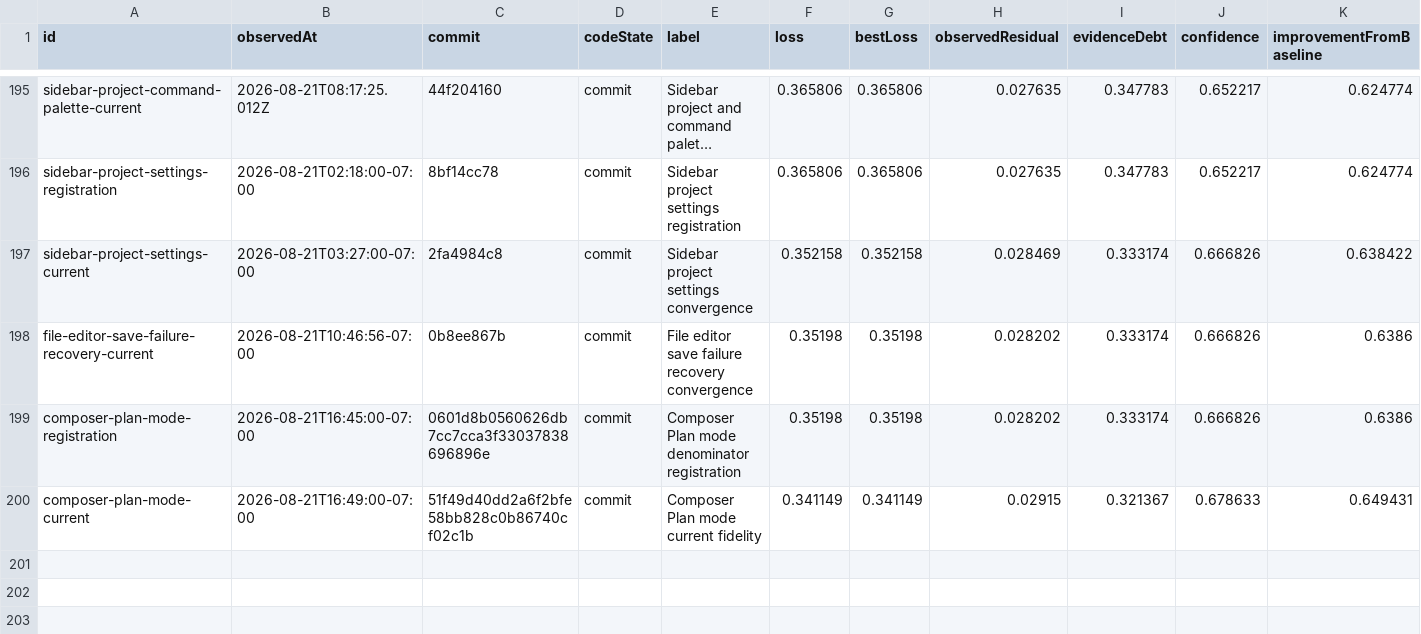
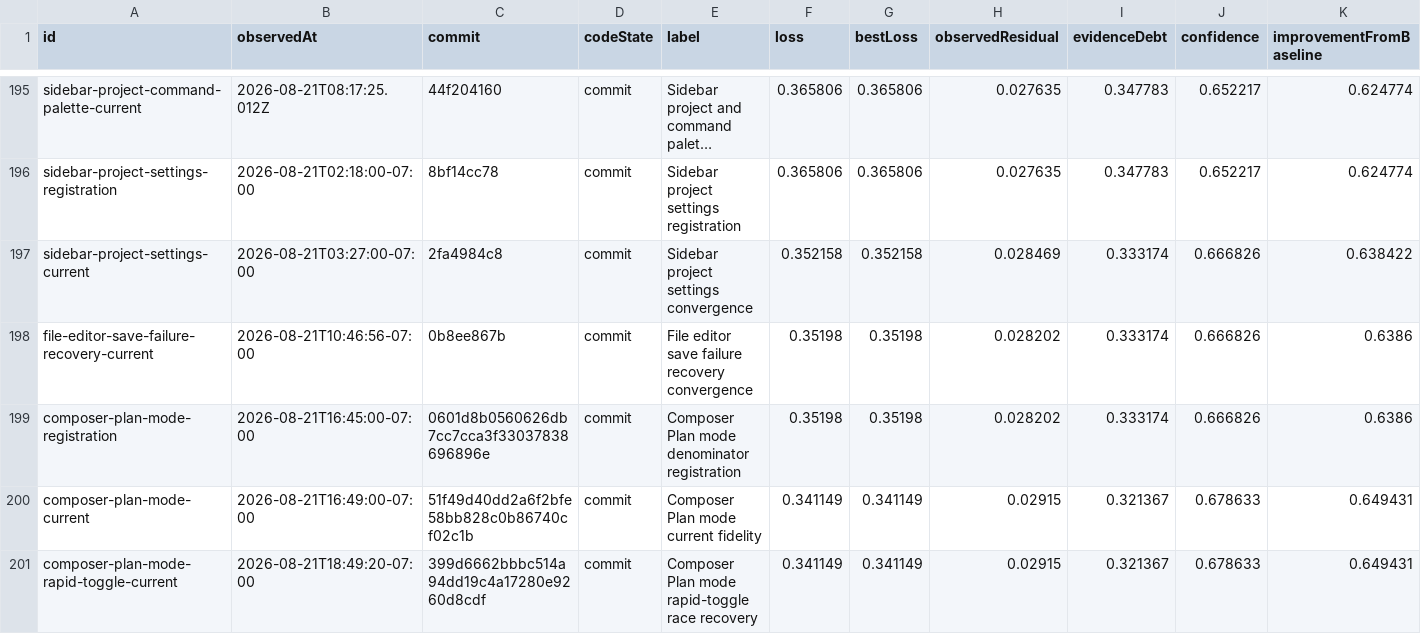
Before and after one commit to Huxpro/t3code-lynxtron, a CSV file: apps/lynxtron/reports/fidelity-loss/history.csv, drawn as a sheet; only a part is shown, gaps mark what is left out; long unchanged cells end in …; the diff names each change by its address in the sheet, - before the commit and + after, or states it on an @@ line.

```diff
--- a/apps/lynxtron/reports/fidelity-loss/history.csv
+++ b/apps/lynxtron/reports/fidelity-loss/history.csv
+row 201: composer-plan-mode-rapid-toggle-current | 2026-08-21T18:49:20-07:00 | 399d6662bbbc514a94dd19c4a17280e9260d8cdf | commit | Composer Plan mode rapid-toggle race recovery | 0.341149 | 0.341149 | 0.02915 | 0.321367 | 0.678633 | 0.649431
```
Also changed, not shown: apps/lynxtron/reports/fidelity-loss/commit-attribution.csv, 3 other files.
